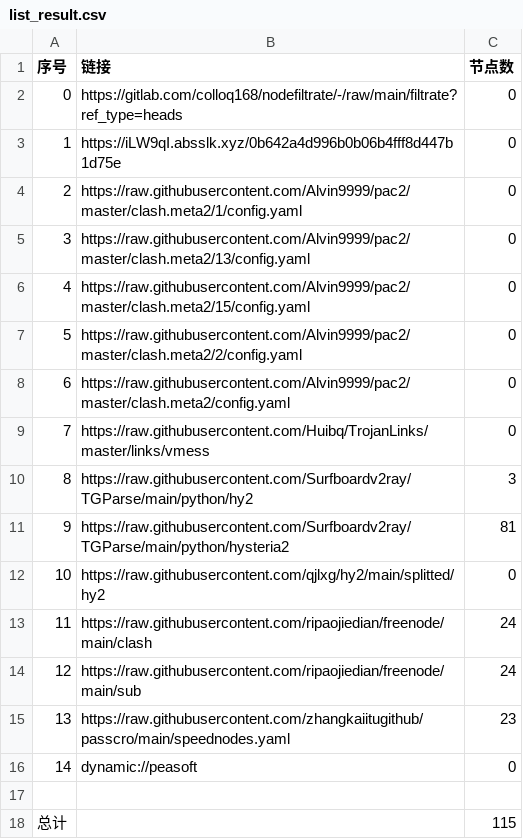
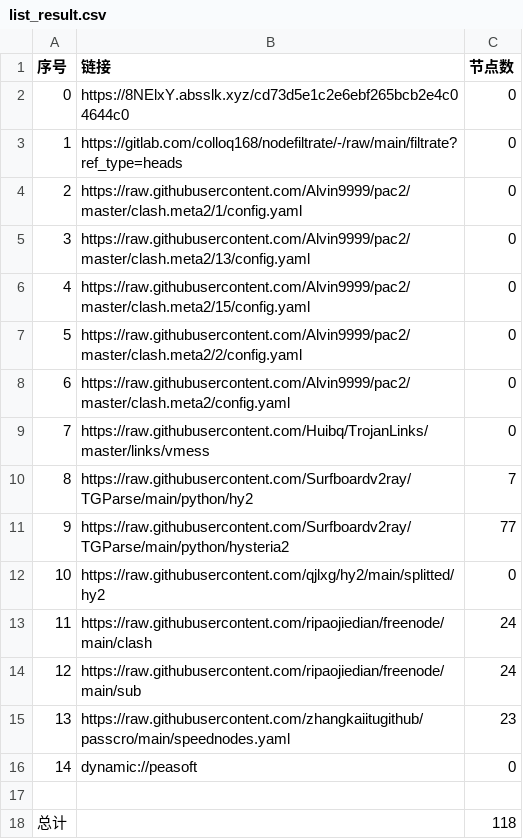
Before and after one commit to lishanming1-star/p-p-p-g-g-g, a CSV file: list_result.csv, drawn as a sheet.

```diff
--- a/list_result.csv
+++ b/list_result.csv
@@ -1,4 +1,4 @@
 序号,链接,节点数
-0,https://gitlab.com/colloq168/nodefiltrate/-/raw/main/filtrate?ref_type=heads,0
-1,https://iLW9qI.absslk.xyz/0b642a4d996b0b06b4fff8d447b1d75e,0
+0,https://8NElxY.absslk.xyz/cd73d5e1c2e6ebf265bcb2e4c04644c0,0
+1,https://gitlab.com/colloq168/nodefiltrate/-/raw/main/filtrate?ref_type=heads,0
 2,https://raw.githubusercontent.com/Alvin9999/pac2/master/clash.meta2/1/config.yaml,0
@@ -9,4 +9,4 @@
 7,https://raw.githubusercontent.com/Huibq/TrojanLinks/master/links/vmess,0
-8,https://raw.githubusercontent.com/Surfboardv2ray/TGParse/main/python/hy2,3
-9,https://raw.githubusercontent.com/Surfboardv2ray/TGParse/main/python/hysteria2,81
+8,https://raw.githubusercontent.com/Surfboardv2ray/TGParse/main/python/hy2,7
+9,https://raw.githubusercontent.com/Surfboardv2ray/TGParse/main/python/hysteria2,77
 10,https://raw.githubusercontent.com/qjlxg/hy2/main/splitted/hy2,0
@@ -17,2 +17,2 @@
 
-总计,,115
+总计,,118
```
Also changed, not shown: 6 other files.
